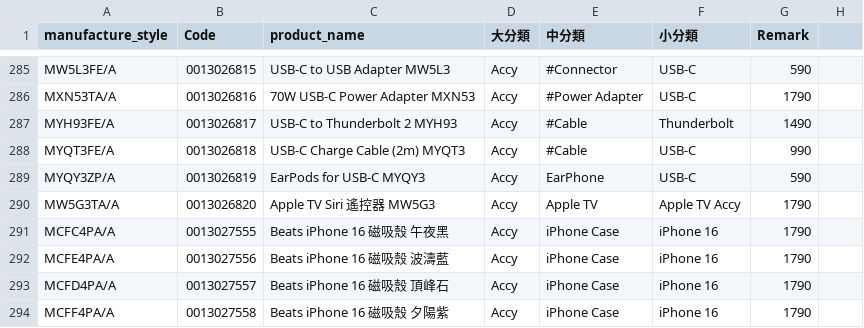
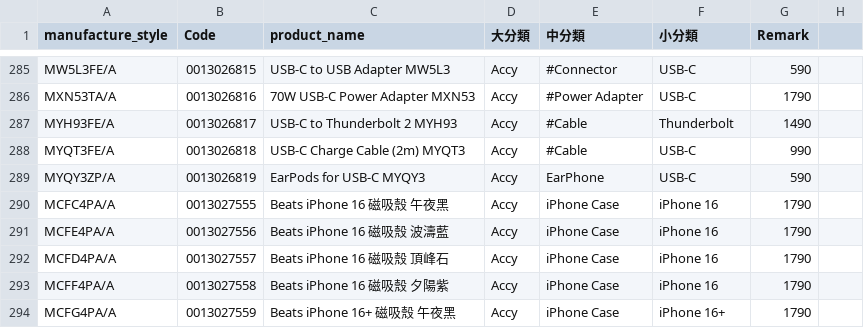
Before and after one commit to moriochang/model, a CSV file: data.csv, drawn as a sheet; only a part is shown, gaps mark what is left out; the shorter side is filled out with more unchanged rows; the diff names each change by its address in the sheet, - before the commit and + after, or states it on an @@ line.

Commit message:
Update data.csv

```diff
--- a/data.csv
+++ b/data.csv
-row 290: MW5G3TA/A | 0013026820 | Apple TV Siri 遙控器 MW5G3 | Accy | Apple TV | Apple TV Accy | 1790
```
